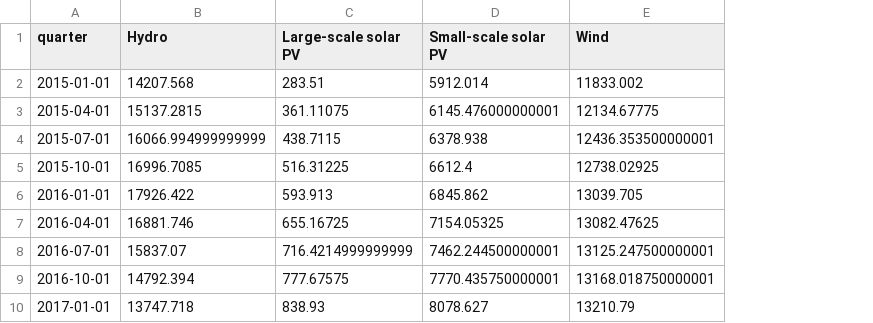
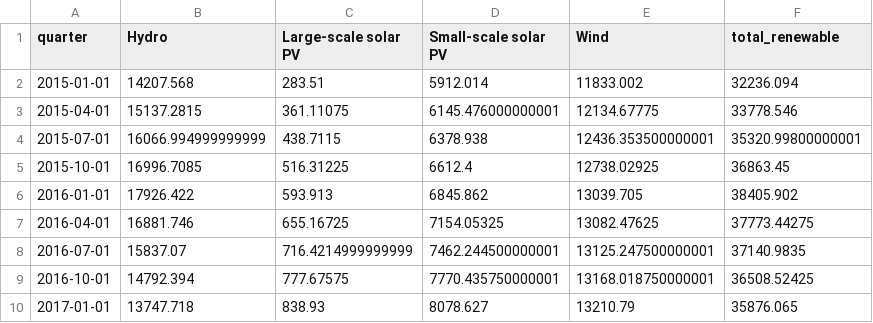
Before and after one commit to z5113296/ZZSC9020-Group-M, a CSV file: data/transformed/renewable_energy.csv, drawn as a sheet; only a part is shown; the diff names each change by its address in the sheet, - before the commit and + after, or states it on an @@ line.

Commit message:
Added combined total column for renewable energy.

```diff
--- a/data/transformed/renewable_energy.csv
+++ b/data/transformed/renewable_energy.csv
+column F (total_renewable), rows 2-10: 32236.094 | 33778.546 | 35320.99800000001 | 36863.45 | 38405.902 | 37773.44275 | 37140.9835 | 36508.52425 | 35876.065
```
Also changed, not shown: 1 other file.
